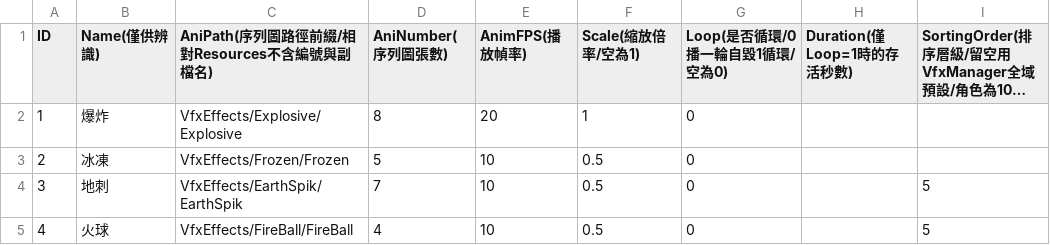
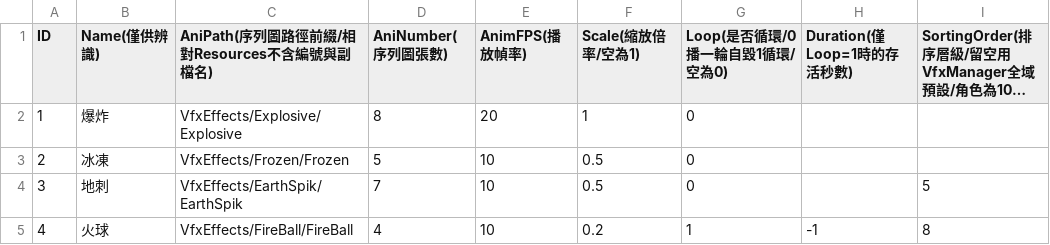
Before and after one commit to sorrowslee/DipanProj, a CSV file: DipanProj_Main/Assets/Data/VfxTable.csv, drawn as a sheet; long unchanged cells end in …; the diff names each change by its address in the sheet, - before the commit and + after, or states it on an @@ line.

```diff
--- a/DipanProj_Main/Assets/Data/VfxTable.csv
+++ b/DipanProj_Main/Assets/Data/VfxTable.csv
-F5 (Scale(縮放倍率/空為1)): 0.5
+F5 (Scale(縮放倍率/空為1)): 0.2
-G5 (Loop(是否循環/0播一輪自毀1循環/空為0)): 0
+G5 (Loop(是否循環/0播一輪自毀1循環/空為0)): 1
-H5 (Duration(僅Loop=1時的存活秒數)): (empty)
+H5 (Duration(僅Loop=1時的存活秒數)): -1
-I5: 5
+I5: 8
```
Also changed, not shown: DipanProj_Main/Assets/Data/RecipeTable.csv, DipanProj_Main/Assets/Data/WeaponTable.csv, 10 other files.
